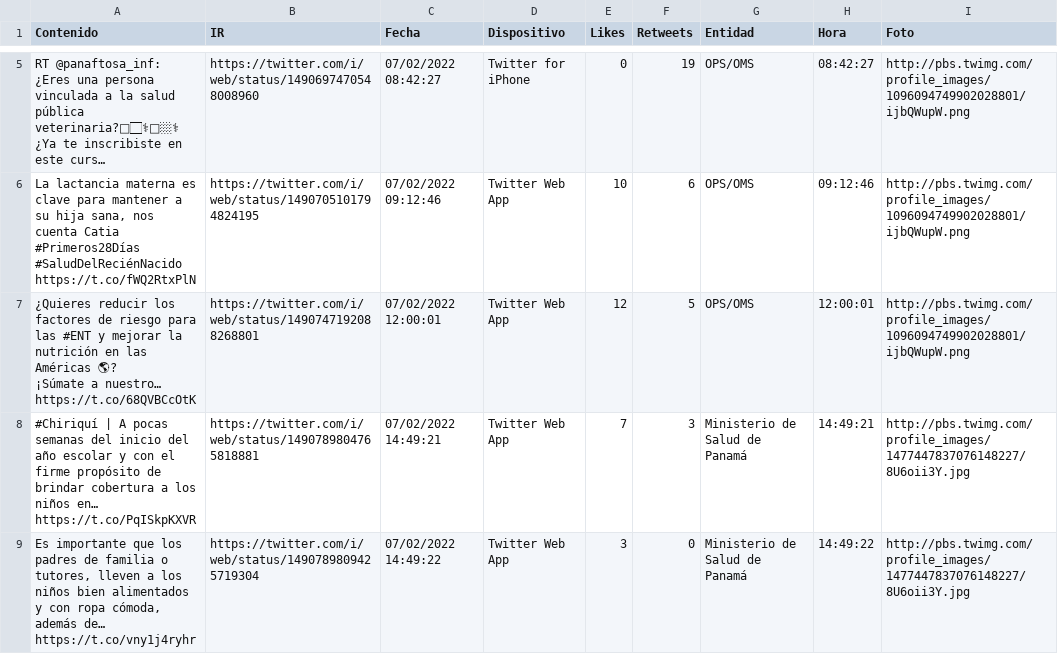
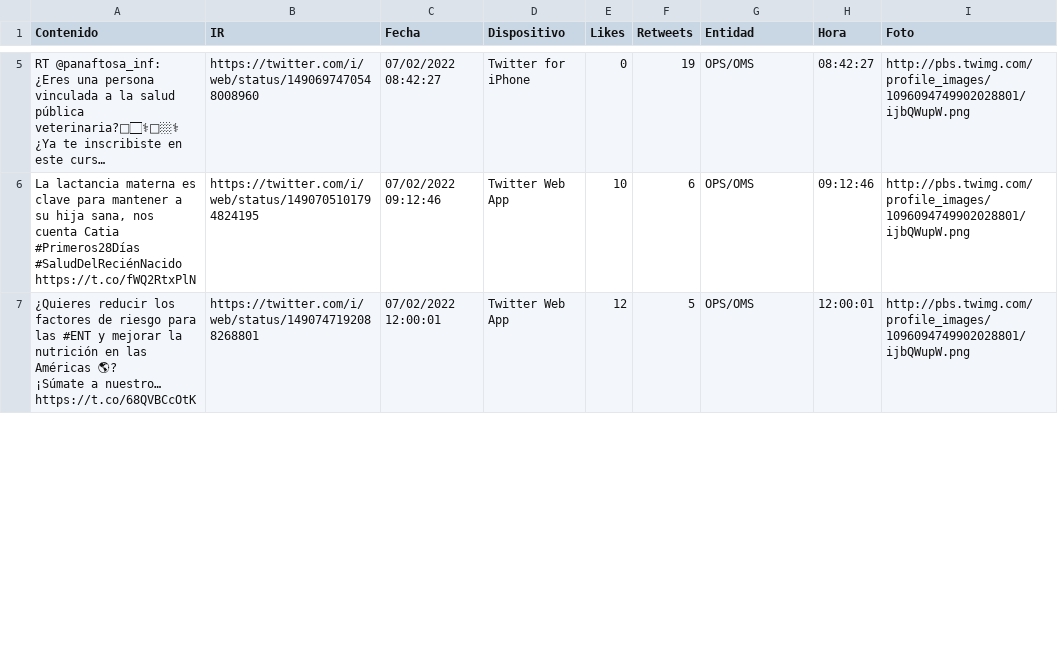
Before and after one commit to Sud-Austral/Datos_Panama, a CSV file: tweeter/tweeter.csv, drawn as a sheet; only a part is shown, gaps mark what is left out; long unchanged cells end in …; removed rows and columns are numbered as before the commit, all else as after; the diff covers the shown part only; the diff names each change by its address in the sheet, - before the commit and + after, or states it on an @@ line.

Commit message:
Update automatico via Actualizar 02-08-2022 20-31-13

```diff
--- a/tweeter/tweeter.csv
+++ b/tweeter/tweeter.csv
-row 8: #Chiriquí | A pocas semanas del inicio del año escolar y con el firme propósito de brindar cobertura a los niños en… https://t.co/PqISkpKXVR | https://twitter.com/i/web/status/1490789804765818881 | 07/02/2022 14:49:21 | Twitter Web App | 7 | 3 | Ministerio de Salud de Panamá | 14:49:21 | http://pbs.twimg.com/profile_images/1477447837076148227/8U6oii3Y.jpg
-row 9: Es importante que los padres de familia o tutores, lleven a los niños bien alimentados y con ropa cómoda, además de… https://t.co/vny1j4ryhr | https://twitter.com/i/web/status/1490789809425719304 | 07/02/2022 14:49:22 | Twitter Web App | 3 | 0 | Ministerio de Salud de Panamá | 14:49:22 | http://pbs.twimg.com/profile_images/1477447837076148227/8U6oii3Y.jpg
```
Also changed, not shown: 2 added rows and 2 edited cells elsewhere in this file.
